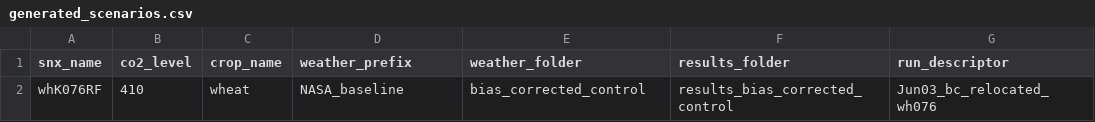
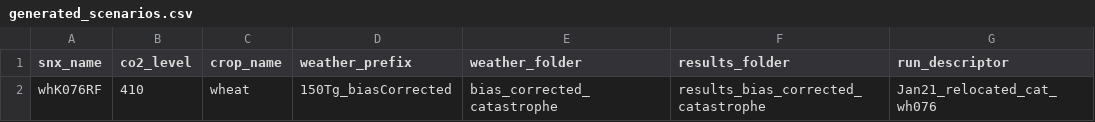
Before and after one commit to allfed/mink, a CSV file: basics_15jun22/sge_Mink3daily/scenarios/generated_scenarios.csv, drawn as a sheet; only a part is shown; the diff names each change by its address in the sheet, - before the commit and + after, or states it on an @@ line.

```diff
--- a/basics_15jun22/sge_Mink3daily/scenarios/generated_scenarios.csv
+++ b/basics_15jun22/sge_Mink3daily/scenarios/generated_scenarios.csv
-D2 (weather_prefix): NASA_baseline
+D2 (weather_prefix): 150Tg_biasCorrected
-E2 (weather_folder): bias_corrected_control
+E2 (weather_folder): bias_corrected_catastrophe
-F2 (results_folder): results_bias_corrected_control
+F2 (results_folder): results_bias_corrected_catastrophe
-G2 (run_descriptor): Jun03_bc_relocated_wh076
+G2 (run_descriptor): Jan21_relocated_cat_wh076
```
Also changed, not shown: 3 other files.
